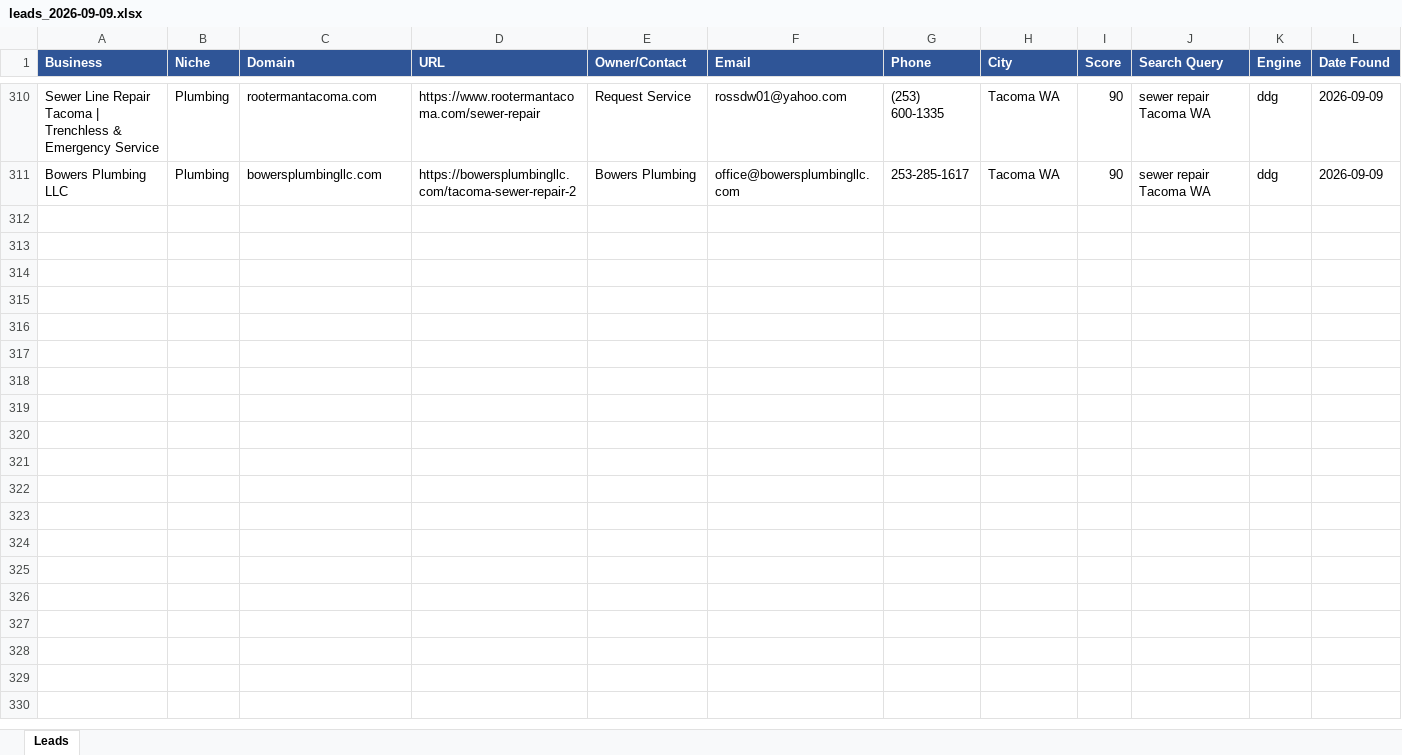
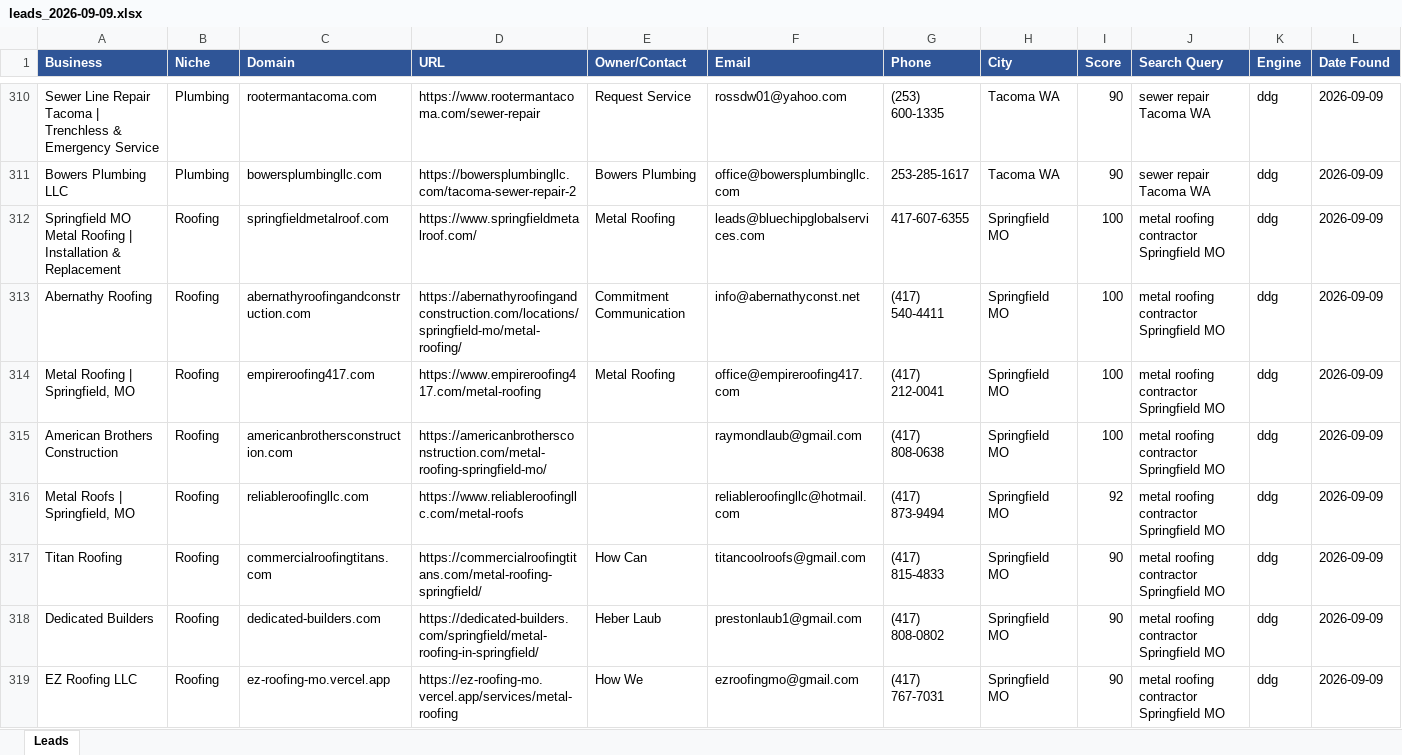
Before and after one commit to calvinbrink-create/Lead-Generation-, an Excel workbook: output/leads_2026-09-09.xlsx, sheet Leads, drawn as a sheet; only a part is shown, gaps mark what is left out; values as stored, in another font and other column widths than the file's, no borders; the diff names each change by its address in the sheet, - before the commit and + after, or states it on an @@ line.

Commit message:
Leads: 2026-09-09 08:43 UTC (cycle 189)

```diff
--- a/output/leads_2026-09-09.xlsx (sheet Leads)
+++ b/output/leads_2026-09-09.xlsx (sheet Leads)
+row 312: Springfield MO Metal Roofing | Installation & Replacement | Roofing | springfieldmetalroof.com | https://www.springfieldmetalroof.com/ | Metal Roofing | leads@bluechipglobalservices.com | 417-607-6355 | Springfield MO | 100 | metal roofing contractor Springfield MO | ddg | 2026-09-09
+row 313: Abernathy Roofing | Roofing | abernathyroofingandconstruction.com | https://abernathyroofingandconstruction.com/locations/springfield-mo/metal-roofing/ | Commitment Communication | info@abernathyconst.net | (417) 540-4411 | Springfield MO | 100 | metal roofing contractor Springfield MO | ddg | 2026-09-09
+row 314: Metal Roofing | Springfield, MO | Roofing | empireroofing417.com | https://www.empireroofing417.com/metal-roofing | Metal Roofing | office@empireroofing417.com | (417) 212-0041 | Springfield MO | 100 | metal roofing contractor Springfield MO | ddg | 2026-09-09
+row 315: American Brothers Construction | Roofing | americanbrothersconstruction.com | https://americanbrothersconstruction.com/metal-roofing-springfield-mo/ |  | raymondlaub@gmail.com | (417) 808-0638 | Springfield MO | 100 | metal roofing contractor Springfield MO | ddg | 2026-09-09
+row 316: Metal Roofs | Springfield, MO | Roofing | reliableroofingllc.com | https://www.reliableroofingllc.com/metal-roofs |  | reliableroofingllc@hotmail.com | (417) 873-9494 | Springfield MO | 92 | metal roofing contractor Springfield MO | ddg | 2026-09-09
+row 317: Titan Roofing | Roofing | commercialroofingtitans.com | https://commercialroofingtitans.com/metal-roofing-springfield/ | How Can | titancoolroofs@gmail.com | (417) 815-4833 | Springfield MO | 90 | metal roofing contractor Springfield MO | ddg | 2026-09-09
+row 318: Dedicated Builders | Roofing | dedicated-builders.com | https://dedicated-builders.com/springfield/metal-roofing-in-springfield/ | Heber Laub | prestonlaub1@gmail.com | (417) 808-0802 | Springfield MO | 90 | metal roofing contractor Springfield MO | ddg | 2026-09-09
+row 319: EZ Roofing LLC | Roofing | ez-roofing-mo.vercel.app | https://ez-roofing-mo.vercel.app/services/metal-roofing | How We | ezroofingmo@gmail.com | (417) 767-7031 | Springfield MO | 90 | metal roofing contractor Springfield MO | ddg | 2026-09-09
```
Also changed, not shown: output/leads_master.xlsx, 1 other file.
